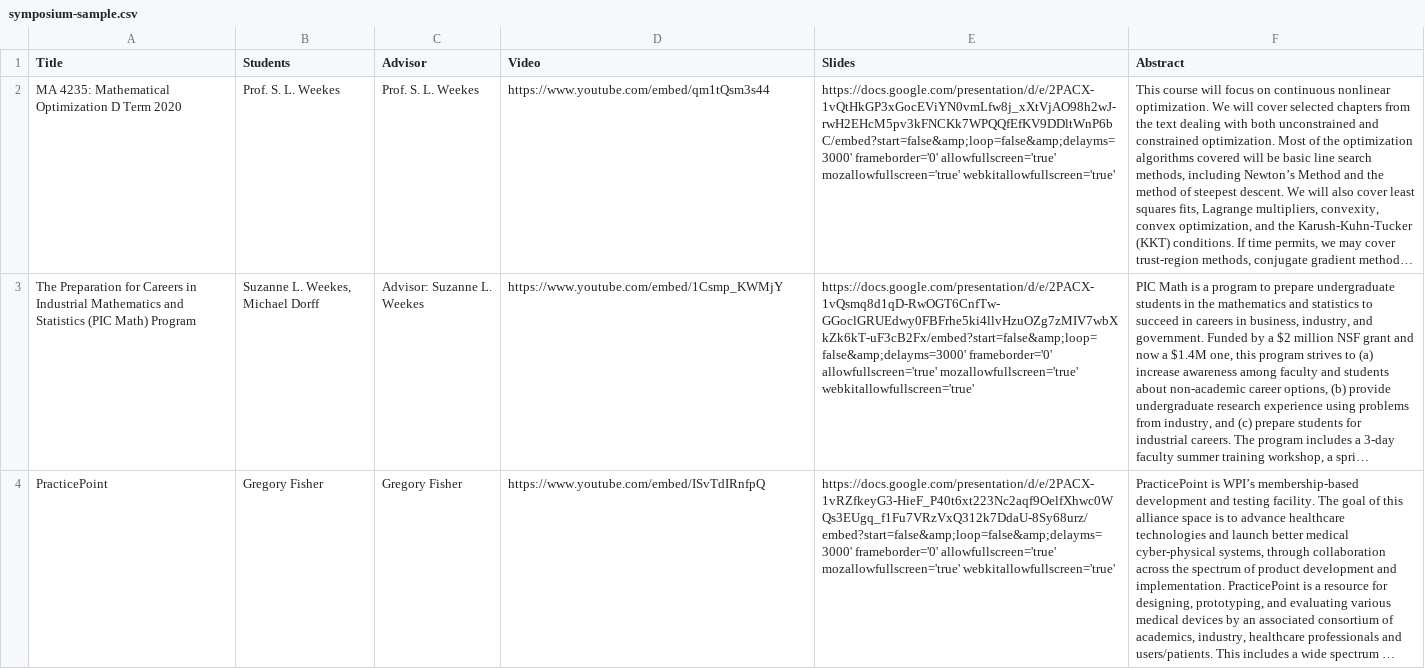
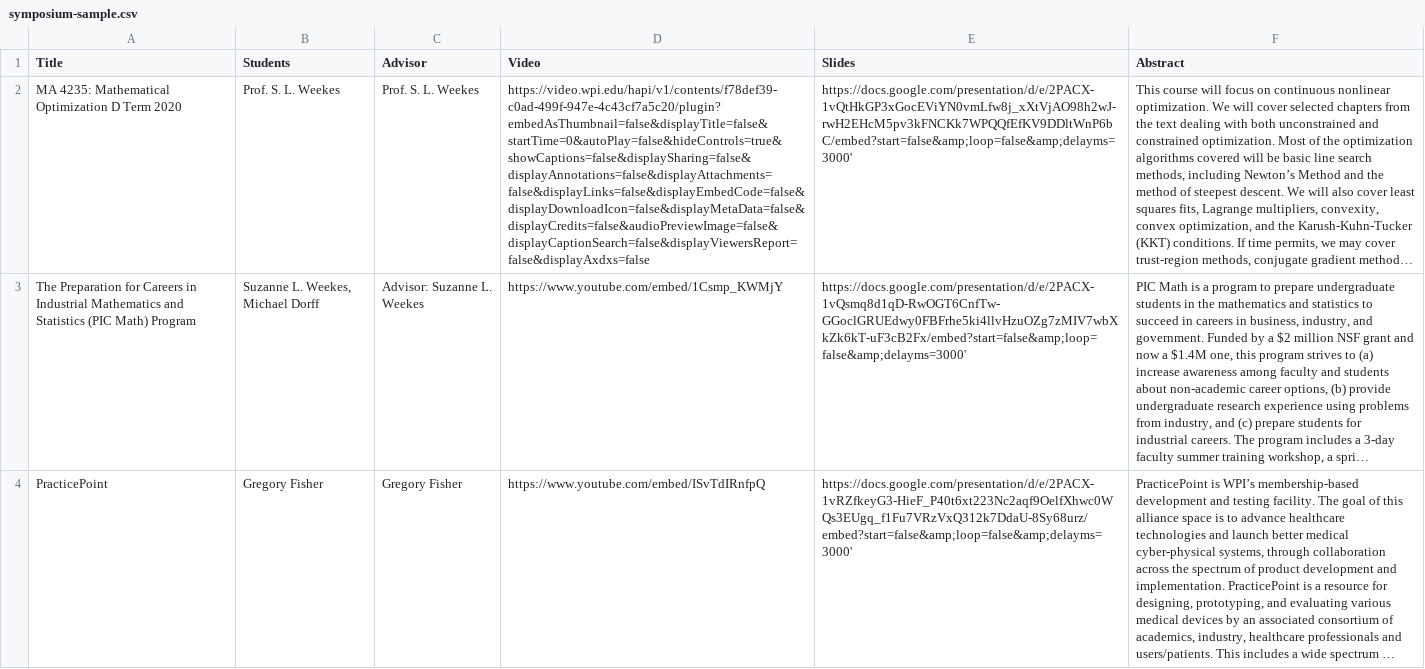
Before and after one commit to petrakumi12/undergraduate-symposium, a CSV file: symposium-sample.csv, drawn as a sheet; long unchanged cells end in …; the diff names each change by its address in the sheet, - before the commit and + after, or states it on an @@ line.

```diff
--- a/symposium-sample.csv
+++ b/symposium-sample.csv
-D2 (Video): https://www.youtube.com/embed/qm1tQsm3s44
+D2 (Video): https://video.wpi.edu/hapi/v1/contents/f78def39-c0ad-499f-947e-4c43cf7a5c20/plugin?embedAsThumbnail=false&displayTitle=false&startTime=0&autoPlay=false&hideControls=true&showCaptions=false&displaySharing=false&displayAnnotations=false&displayAttachments=false&displayLinks=false&displayEmbedCode=false&displayDownloadIcon=false&displayMetaData=false&displayCredits=false&audioPreviewImage=false&displayCaptionSearch=false&displayViewersReport=false&displayAxdxs=false
-E2 (Slides): https://docs.google.com/presentation/d/e/2PACX-1vQtHkGP3xGocEViYN0vmLfw8j_xXtVjAO98h2wJ-rwH2EHcM5pv3kFNCKk7WPQQfEfKV9DDltWnP6bC/embed?start=false&amp;loop=false&amp;delayms=3000' frameborder='0' allowfullscreen='true' mozallowfullscreen='true' webkitallowfullscreen='true'
+E2 (Slides): https://docs.google.com/presentation/d/e/2PACX-1vQtHkGP3xGocEViYN0vmLfw8j_xXtVjAO98h2wJ-rwH2EHcM5pv3kFNCKk7WPQQfEfKV9DDltWnP6bC/embed?start=false&amp;loop=false&amp;delayms=3000'
-E3 (Slides): https://docs.google.com/presentation/d/e/2PACX-1vQsmq8d1qD-RwOGT6CnfTw-GGoclGRUEdwy0FBFrhe5ki4llvHzuOZg7zMIV7wbXkZk6kT-uF3cB2Fx/embed?start=false&amp;loop=false&amp;delayms=3000' frameborder='0' allowfullscreen='true' mozallowfullscreen='true' webkitallowfullscreen='true'
+E3 (Slides): https://docs.google.com/presentation/d/e/2PACX-1vQsmq8d1qD-RwOGT6CnfTw-GGoclGRUEdwy0FBFrhe5ki4llvHzuOZg7zMIV7wbXkZk6kT-uF3cB2Fx/embed?start=false&amp;loop=false&amp;delayms=3000'
-E4 (Slides): https://docs.google.com/presentation/d/e/2PACX-1vRZfkeyG3-HieF_P40t6xt223Nc2aqf9OelfXhwc0WQs3EUgq_f1Fu7VRzVxQ312k7DdaU-8Sy68urz/embed?start=false&amp;loop=false&amp;delayms=3000' frameborder='0' allowfullscreen='true' mozallowfullscreen='true' webkitallowfullscreen='true'
+E4 (Slides): https://docs.google.com/presentation/d/e/2PACX-1vRZfkeyG3-HieF_P40t6xt223Nc2aqf9OelfXhwc0WQs3EUgq_f1Fu7VRzVxQ312k7DdaU-8Sy68urz/embed?start=false&amp;loop=false&amp;delayms=3000'
```
Also changed, not shown: 2 other files.
